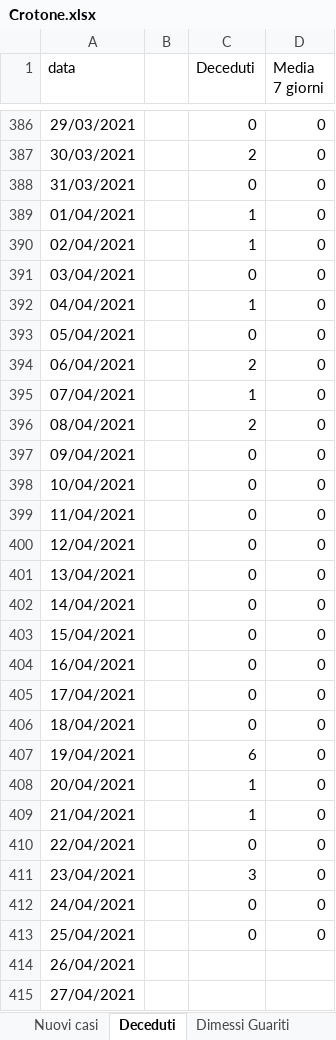
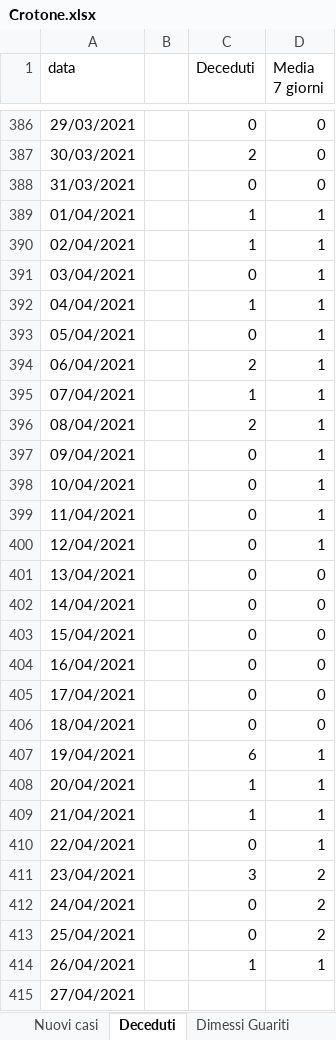
Before and after one commit to fbranda/covid19-opendata-calabria, an Excel workbook: dati/provincia/Crotone/Crotone.xlsx, sheet Deceduti, drawn as a sheet; only a part is shown, gaps mark what is left out; values as stored, in another font and other column widths than the file's, no borders; the diff covers the shown part only; the diff names each change by its address in the sheet, - before the commit and + after, or states it on an @@ line.

```diff
--- a/dati/provincia/Crotone/Crotone.xlsx (sheet Deceduti)
+++ b/dati/provincia/Crotone/Crotone.xlsx (sheet Deceduti)
-D389:D400 (Media 7 giorni): 0
+D389:D400 (Media 7 giorni): 1
-D407:D410 (Media 7 giorni): 0
+D407:D410 (Media 7 giorni): 1
-D411:D413 (Media 7 giorni): 0
+D411:D413 (Media 7 giorni): 2
-C414 (Deceduti): (empty)
+C414 (Deceduti): 1
-D414 (Media 7 giorni): (empty)
+D414 (Media 7 giorni): 1
```
Also changed, not shown: 4 edited cells elsewhere in this sheet, sheet Ricoveri, sheet Dimessi Guariti, sheet Nuovi casi, formulas that keep their value, 1 other file.
